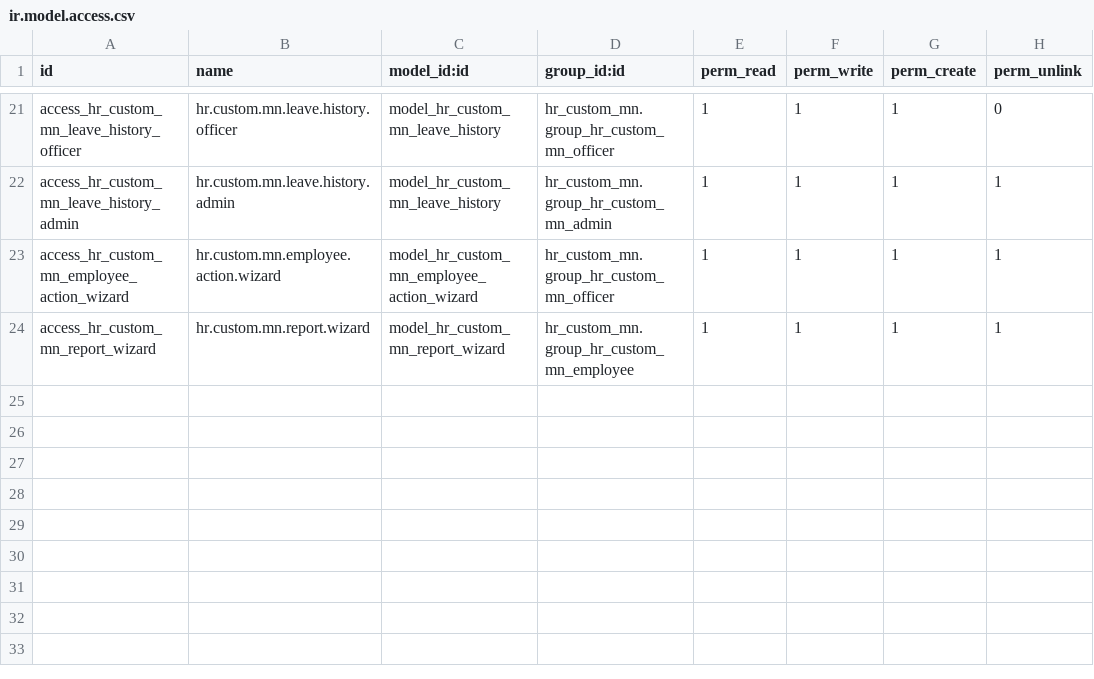
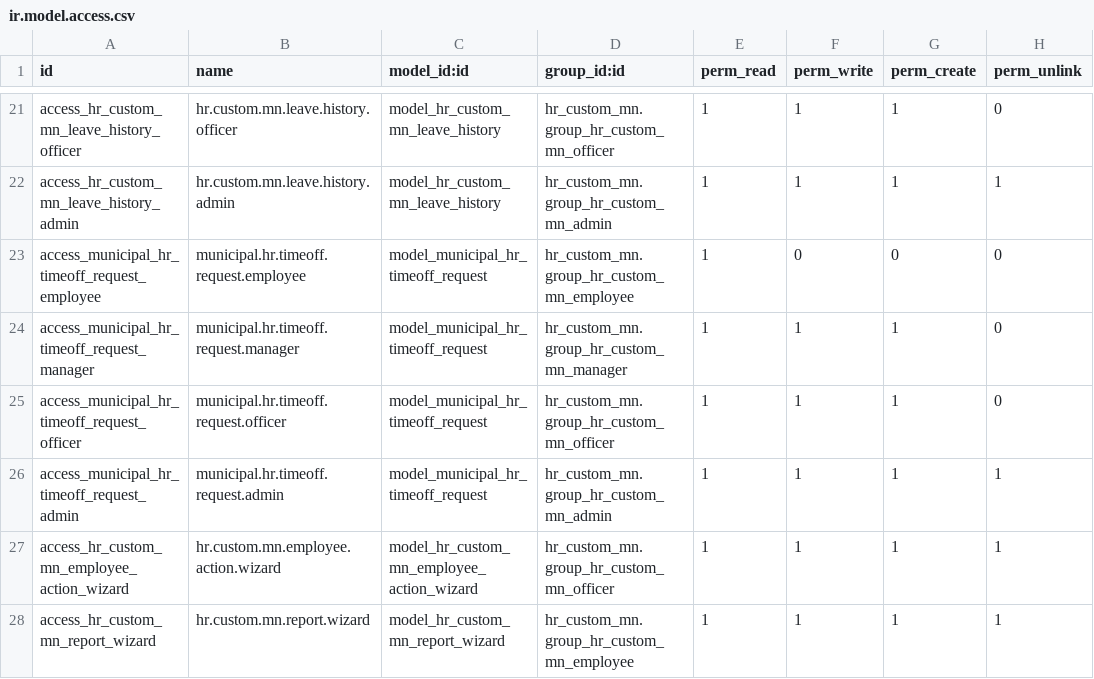
Before and after one commit to aimongoliatushig-cloud/tengertech-webapp, a CSV file: odoo_addons/hr_custom_mn/security/ir.model.access.csv, drawn as a sheet; only a part is shown, gaps mark what is left out.

Commit message:
Implement HR time off request workflow

```diff
--- a/odoo_addons/hr_custom_mn/security/ir.model.access.csv
+++ b/odoo_addons/hr_custom_mn/security/ir.model.access.csv
@@ -22,2 +22,6 @@ access_hr_custom_mn_leave_history_officer,hr.custom.mn.leave.history.officer,mod
 access_hr_custom_mn_leave_history_admin,hr.custom.mn.leave.history.admin,model_hr_custom_mn_leave_history,hr_custom_mn.group_hr_custom_mn_admin,1,1,1,1
+access_municipal_hr_timeoff_request_employee,municipal.hr.timeoff.request.employee,model_municipal_hr_timeoff_request,hr_custom_mn.group_hr_custom_mn_employee,1,0,0,0
+access_municipal_hr_timeoff_request_manager,municipal.hr.timeoff.request.manager,model_municipal_hr_timeoff_request,hr_custom_mn.group_hr_custom_mn_manager,1,1,1,0
+access_municipal_hr_timeoff_request_officer,municipal.hr.timeoff.request.officer,model_municipal_hr_timeoff_request,hr_custom_mn.group_hr_custom_mn_officer,1,1,1,0
+access_municipal_hr_timeoff_request_admin,municipal.hr.timeoff.request.admin,model_municipal_hr_timeoff_request,hr_custom_mn.group_hr_custom_mn_admin,1,1,1,1
 access_hr_custom_mn_employee_action_wizard,hr.custom.mn.employee.action.wizard,model_hr_custom_mn_employee_action_wizard,hr_custom_mn.group_hr_custom_mn_officer,1,1,1,1
```
Also changed, not shown: 26 other files.
